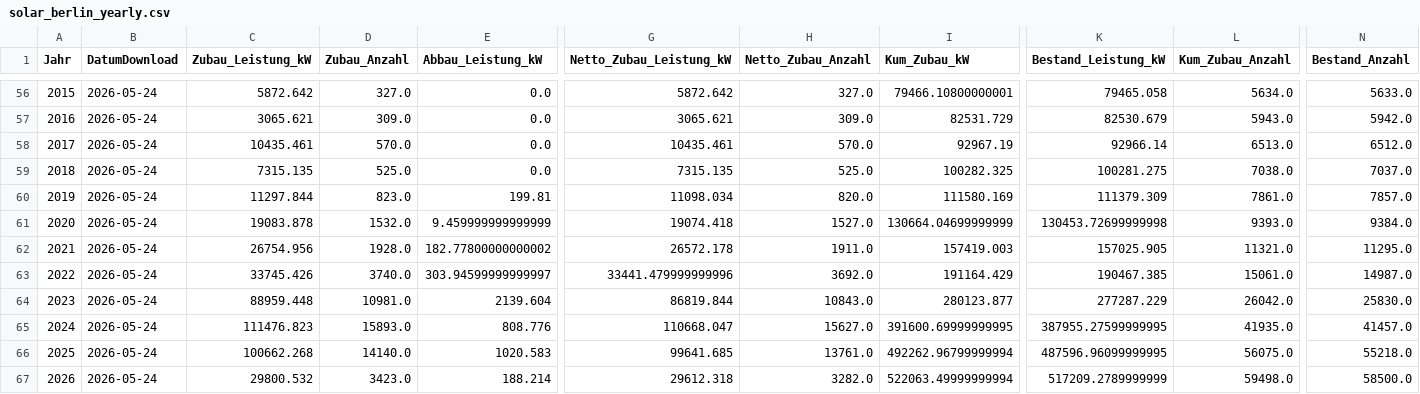
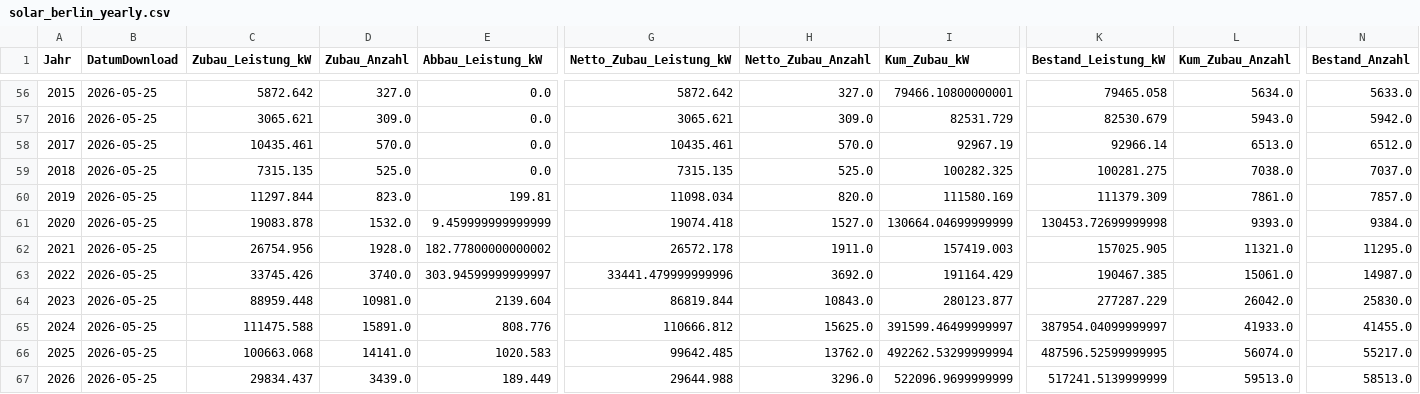
Before and after one commit to afanegas/berlin-pv-monitor, a CSV file: solar_berlin_yearly.csv, drawn as a sheet; only a part is shown, gaps mark what is left out; the diff covers the shown part only; the diff names each change by its address in the sheet, - before the commit and + after, or states it on an @@ line.

```diff
--- a/solar_berlin_yearly.csv
+++ b/solar_berlin_yearly.csv
-B56:B67 (DatumDownload): 2026-05-24
+B56:B67 (DatumDownload): 2026-05-25
-C65 (Zubau_Leistung_kW): 111476.823
+C65 (Zubau_Leistung_kW): 111475.588
-D65 (Zubau_Anzahl): 15893.0
+D65 (Zubau_Anzahl): 15891.0
-G65 (Netto_Zubau_Leistung_kW): 110668.047
+G65 (Netto_Zubau_Leistung_kW): 110666.812
-H65 (Netto_Zubau_Anzahl): 15627.0
+H65 (Netto_Zubau_Anzahl): 15625.0
-I65 (Kum_Zubau_kW): 391600.69999999995
+I65 (Kum_Zubau_kW): 391599.46499999997
-K65 (Bestand_Leistung_kW): 387955.27599999995
+K65 (Bestand_Leistung_kW): 387954.04099999997
-L65 (Kum_Zubau_Anzahl): 41935.0
+L65 (Kum_Zubau_Anzahl): 41933.0
-N65 (Bestand_Anzahl): 41457.0
+N65 (Bestand_Anzahl): 41455.0
-C66 (Zubau_Leistung_kW): 100662.268
+C66 (Zubau_Leistung_kW): 100663.068
-D66 (Zubau_Anzahl): 14140.0
+D66 (Zubau_Anzahl): 14141.0
-G66 (Netto_Zubau_Leistung_kW): 99641.685
+G66 (Netto_Zubau_Leistung_kW): 99642.485
-H66 (Netto_Zubau_Anzahl): 13761.0
+H66 (Netto_Zubau_Anzahl): 13762.0
-I66 (Kum_Zubau_kW): 492262.96799999994
+I66 (Kum_Zubau_kW): 492262.53299999994
-K66 (Bestand_Leistung_kW): 487596.96099999995
+K66 (Bestand_Leistung_kW): 487596.52599999995
-L66 (Kum_Zubau_Anzahl): 56075.0
+L66 (Kum_Zubau_Anzahl): 56074.0
-N66 (Bestand_Anzahl): 55218.0
+N66 (Bestand_Anzahl): 55217.0
-C67 (Zubau_Leistung_kW): 29800.532
+C67 (Zubau_Leistung_kW): 29834.437
-D67 (Zubau_Anzahl): 3423.0
+D67 (Zubau_Anzahl): 3439.0
-E67 (Abbau_Leistung_kW): 188.214
+E67 (Abbau_Leistung_kW): 189.449
-G67 (Netto_Zubau_Leistung_kW): 29612.318
+G67 (Netto_Zubau_Leistung_kW): 29644.988
-H67 (Netto_Zubau_Anzahl): 3282.0
+H67 (Netto_Zubau_Anzahl): 3296.0
-I67 (Kum_Zubau_kW): 522063.49999999994
+I67 (Kum_Zubau_kW): 522096.9699999999
-K67 (Bestand_Leistung_kW): 517209.2789999999
+K67 (Bestand_Leistung_kW): 517241.5139999999
-L67 (Kum_Zubau_Anzahl): 59498.0
+L67 (Kum_Zubau_Anzahl): 59513.0
-N67 (Bestand_Anzahl): 58500.0
+N67 (Bestand_Anzahl): 58513.0
```
Also changed, not shown: 57 edited cells elsewhere in this file.
